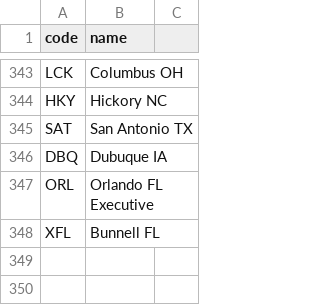
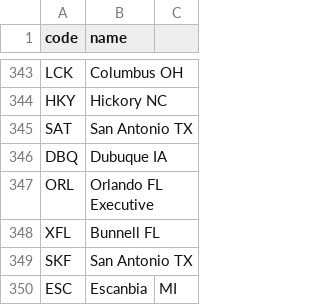
Before and after one commit to kds54/MMM-Planefinder, a CSV file: airports.csv, drawn as a sheet; only a part is shown, gaps mark what is left out.

Commit message:
Add new airports to airports.csv

```diff
--- a/airports.csv
+++ b/airports.csv
@@ -348 +348,3 @@ ORL,Orlando FL Executive
 XFL,Bunnell FL
+SKF,San Antonio TX
+ESC,Escanbia, MI
```
